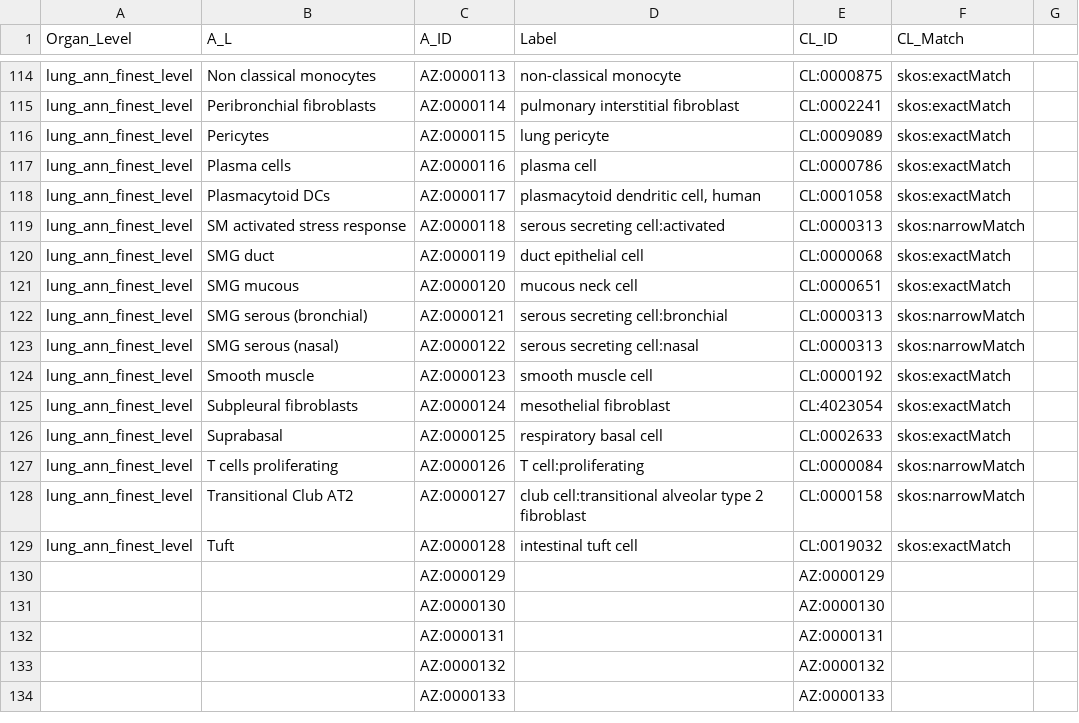
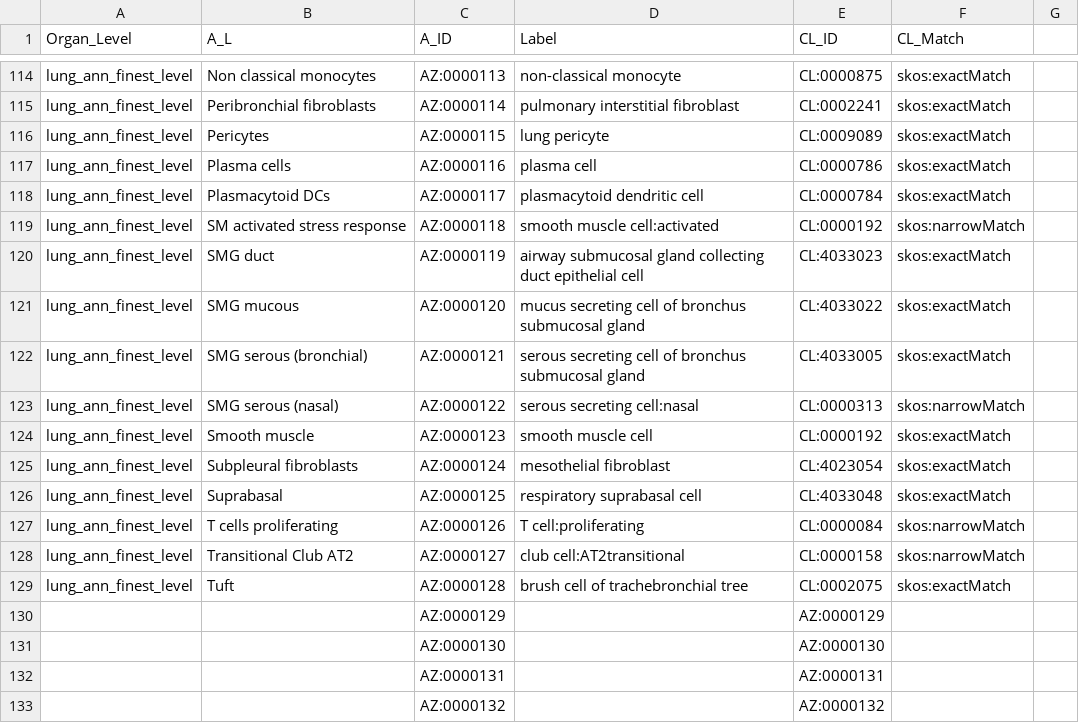
Before and after one commit to hubmapconsortium/azimuth-annotate, a CSV file: data/all_labels.csv, drawn as a sheet; only a part is shown, gaps mark what is left out; the shorter side is filled out with more unchanged rows; the diff covers the shown part only.

```diff
--- a/data/all_labels.csv
+++ b/data/all_labels.csv
@@ -117,7 +117,7 @@ lung_ann_finest_level,Pericytes,AZ:0000115,lung pericyte,CL:0009089,skos:exactMa
 lung_ann_finest_level,Plasma cells,AZ:0000116,plasma cell,CL:0000786,skos:exactMatch
-lung_ann_finest_level,Plasmacytoid DCs,AZ:0000117,"plasmacytoid dendritic cell, human",CL:0001058,skos:exactMatch
-lung_ann_finest_level,SM activated stress response,AZ:0000118,serous secreting cell:activated,CL:0000313,skos:narrowMatch
-lung_ann_finest_level,SMG duct,AZ:0000119,duct epithelial cell,CL:0000068,skos:exactMatch
-lung_ann_finest_level,SMG mucous,AZ:0000120,mucous neck cell,CL:0000651,skos:exactMatch
-lung_ann_finest_level,SMG serous (bronchial),AZ:0000121,serous secreting cell:bronchial,CL:0000313,skos:narrowMatch
+lung_ann_finest_level,Plasmacytoid DCs,AZ:0000117,plasmacytoid dendritic cell,CL:0000784,skos:exactMatch
+lung_ann_finest_level,SM activated stress response,AZ:0000118,smooth muscle cell:activated,CL:0000192,skos:narrowMatch
+lung_ann_finest_level,SMG duct,AZ:0000119,airway submucosal gland collecting duct epithelial cell,CL:4033023,skos:exactMatch
+lung_ann_finest_level,SMG mucous,AZ:0000120,mucus secreting cell of bronchus submucosal gland,CL:4033022,skos:exactMatch
+lung_ann_finest_level,SMG serous (bronchial),AZ:0000121,serous secreting cell of bronchus submucosal gland,CL:4033005,skos:exactMatch
 lung_ann_finest_level,SMG serous (nasal),AZ:0000122,serous secreting cell:nasal,CL:0000313,skos:narrowMatch
@@ -125,6 +125,6 @@ lung_ann_finest_level,Smooth muscle,AZ:0000123,smooth muscle cell,CL:0000192,sko
 lung_ann_finest_level,Subpleural fibroblasts,AZ:0000124,mesothelial fibroblast,CL:4023054,skos:exactMatch
-lung_ann_finest_level,Suprabasal,AZ:0000125,respiratory basal cell,CL:0002633,skos:exactMatch
+lung_ann_finest_level,Suprabasal,AZ:0000125,respiratory suprabasal cell,CL:4033048,skos:exactMatch
 lung_ann_finest_level,T cells proliferating,AZ:0000126,T cell:proliferating,CL:0000084,skos:narrowMatch
-lung_ann_finest_level,Transitional Club AT2,AZ:0000127,club cell:transitional alveolar type 2 fibroblast,CL:0000158,skos:narrowMatch
-lung_ann_finest_level,Tuft,AZ:0000128,intestinal tuft cell,CL:0019032,skos:exactMatch
+lung_ann_finest_level,Transitional Club AT2,AZ:0000127,club cell:AT2transitional,CL:0000158,skos:narrowMatch
+lung_ann_finest_level,Tuft,AZ:0000128,brush cell of trachebronchial tree,CL:0002075,skos:exactMatch
 ,,AZ:0000129,,AZ:0000129,
```
Also changed, not shown: 55 edited cells elsewhere in this file, 1 other file.
